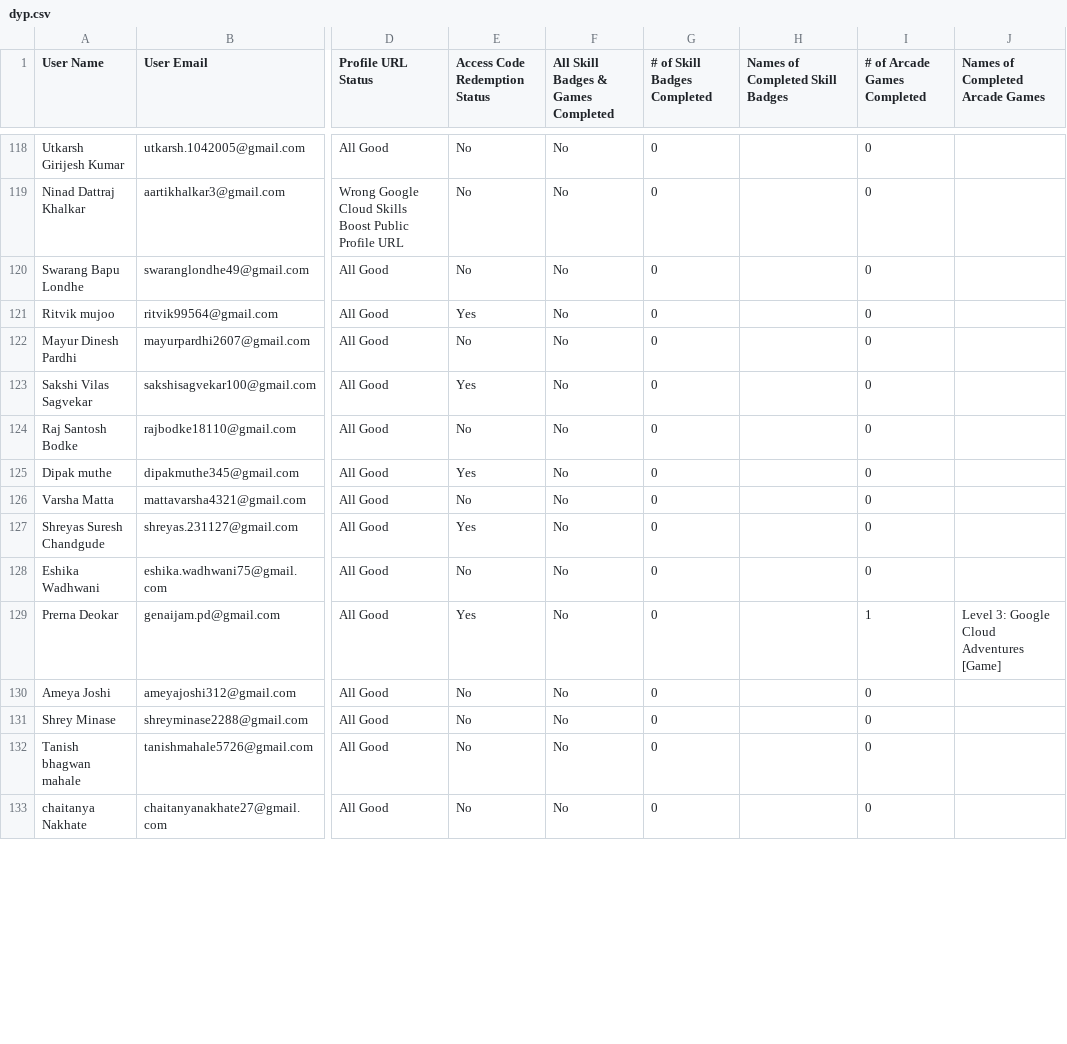
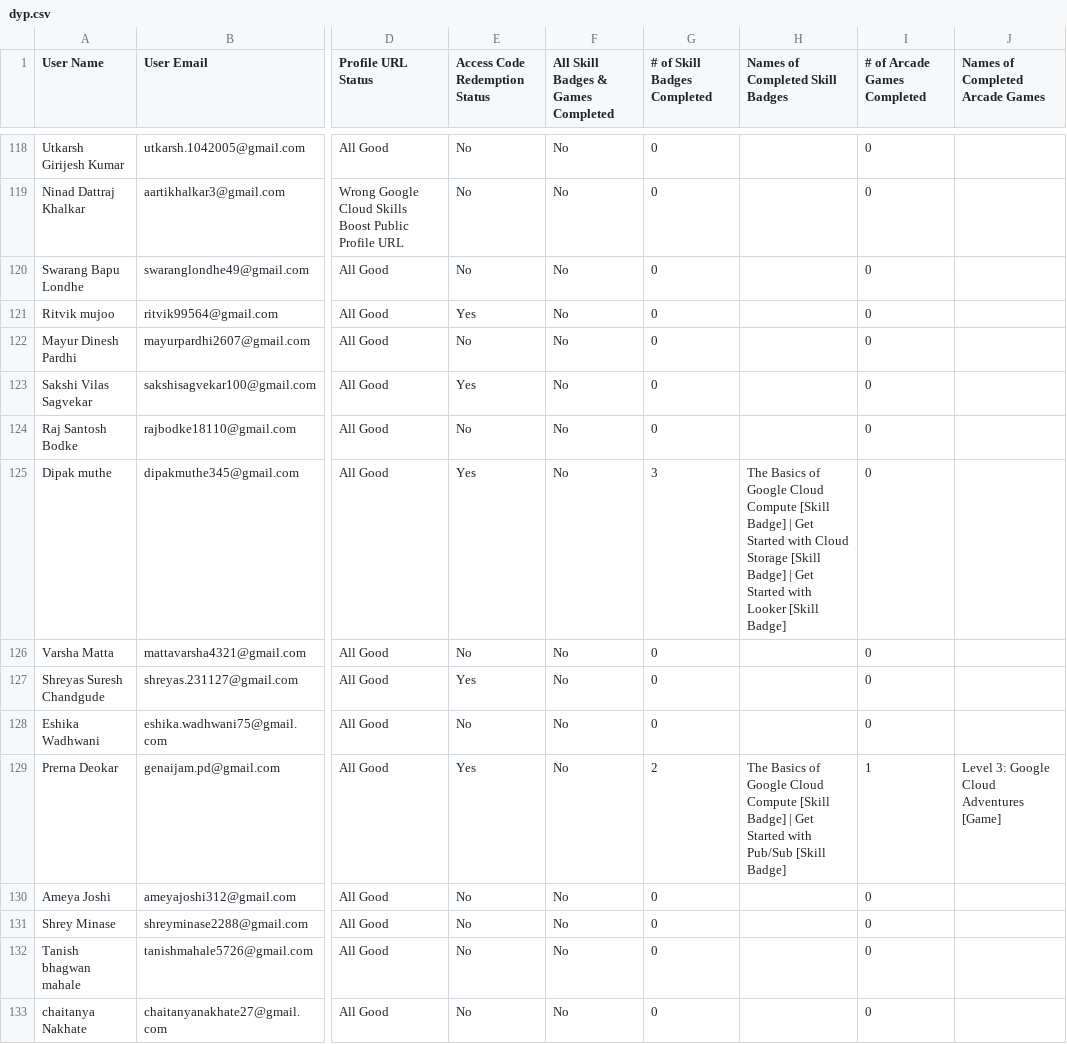
Before and after one commit to DJ-BoT07/GenAi, a CSV file: app/components/dyp.csv, drawn as a sheet; only a part is shown, gaps mark what is left out; the diff covers the shown part only; the diff names each change by its address in the sheet, - before the commit and + after, or states it on an @@ line.

```diff
--- a/app/components/dyp.csv
+++ b/app/components/dyp.csv
-G125 (# of Skill Badges Completed): 0
+G125 (# of Skill Badges Completed): 3
-H125 (Names of Completed Skill Badges): (empty)
+H125 (Names of Completed Skill Badges): The Basics of Google Cloud Compute [Skill Badge] | Get Started with Cloud Storage [Skill Badge] | Get Started with Looker [Skill Badge]
-G129 (# of Skill Badges Completed): 0
+G129 (# of Skill Badges Completed): 2
-H129 (Names of Completed Skill Badges): (empty)
+H129 (Names of Completed Skill Badges): The Basics of Google Cloud Compute [Skill Badge] | Get Started with Pub/Sub [Skill Badge]
```
Also changed, not shown: 72 edited cells elsewhere in this file, 1 other file.
